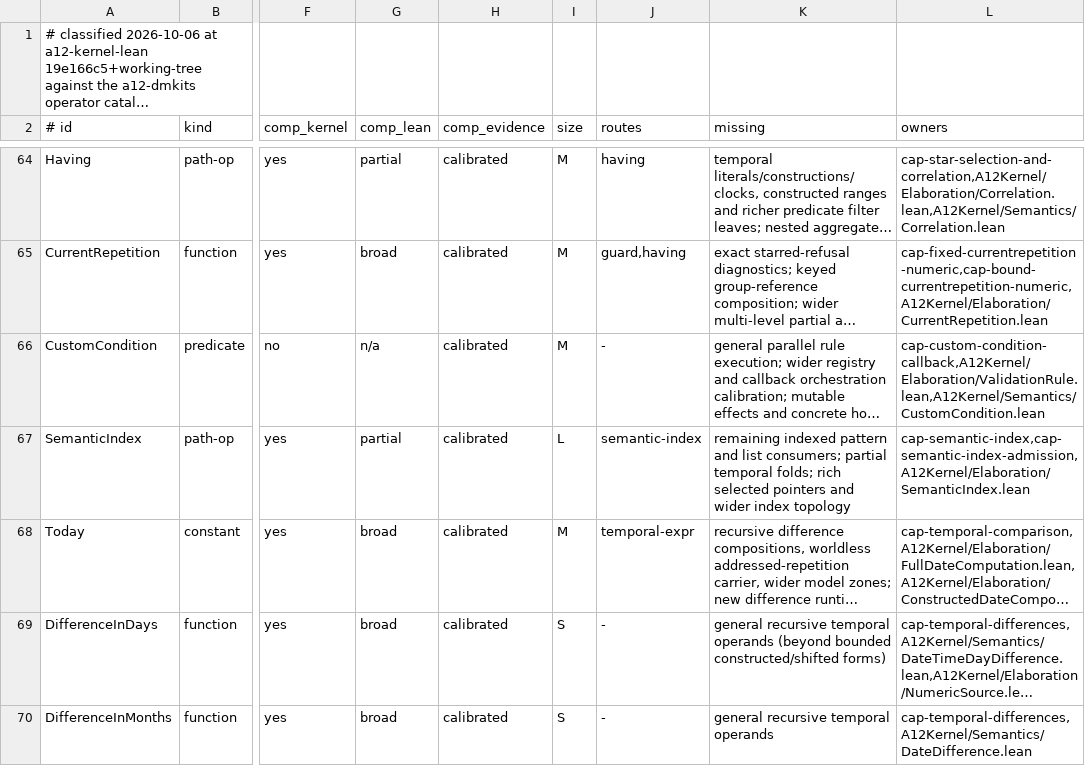
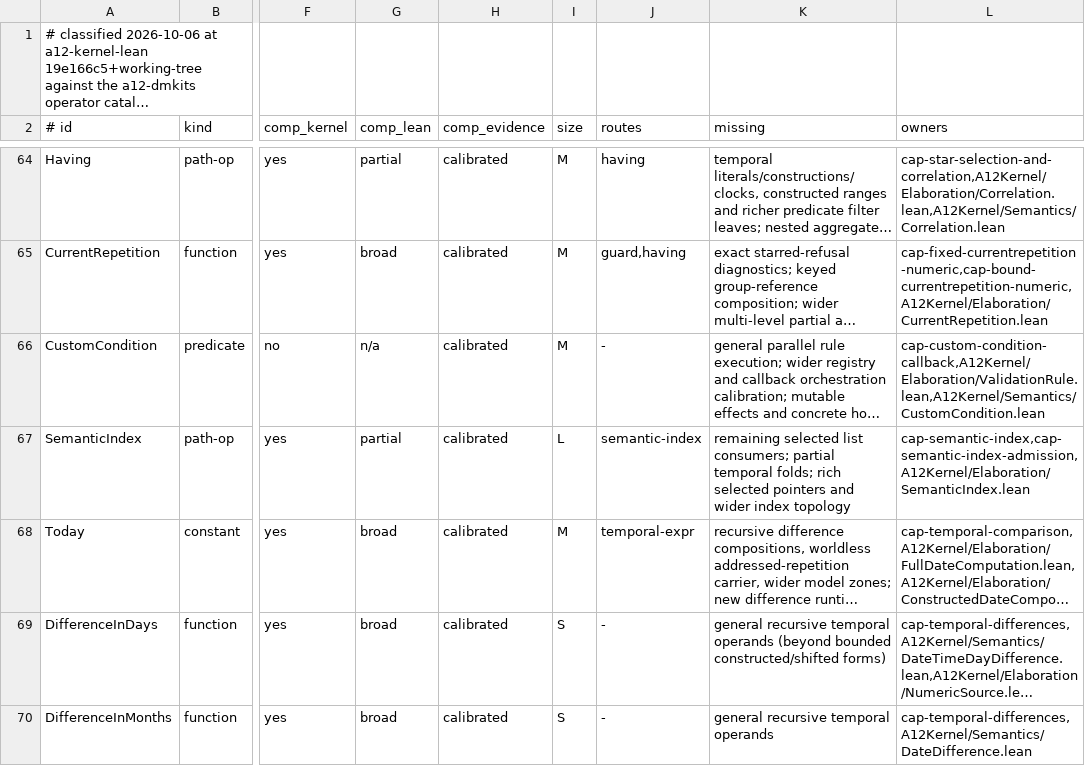
Before and after one commit to mbackschat/a12-kernel-lean, a TSV file: docs/CONFORMANCE-CONSTRUCTS.tsv, drawn as a sheet; only a part is shown, gaps mark what is left out; long unchanged cells end in …; the diff names each change by its address in the sheet, - before the commit and + after, or states it on an @@ line.

Commit message:
feat(strings): evaluate indexed pattern predicates
Preserve the admitted matcher while composing pattern predicates with selected String reads, including partial validation and computation poison. The family exceeds the capsule line target because its reader, guard, generated-validation and addressing contracts require one integrated separating matrix.

```diff
--- a/docs/CONFORMANCE-CONSTRUCTS.tsv
+++ b/docs/CONFORMANCE-CONSTRUCTS.tsv
-K67 (missing): remaining indexed pattern and list consumers;…
+K67 (missing): remaining selected list consumers;…
```
Also changed, not shown: 30 other files.
